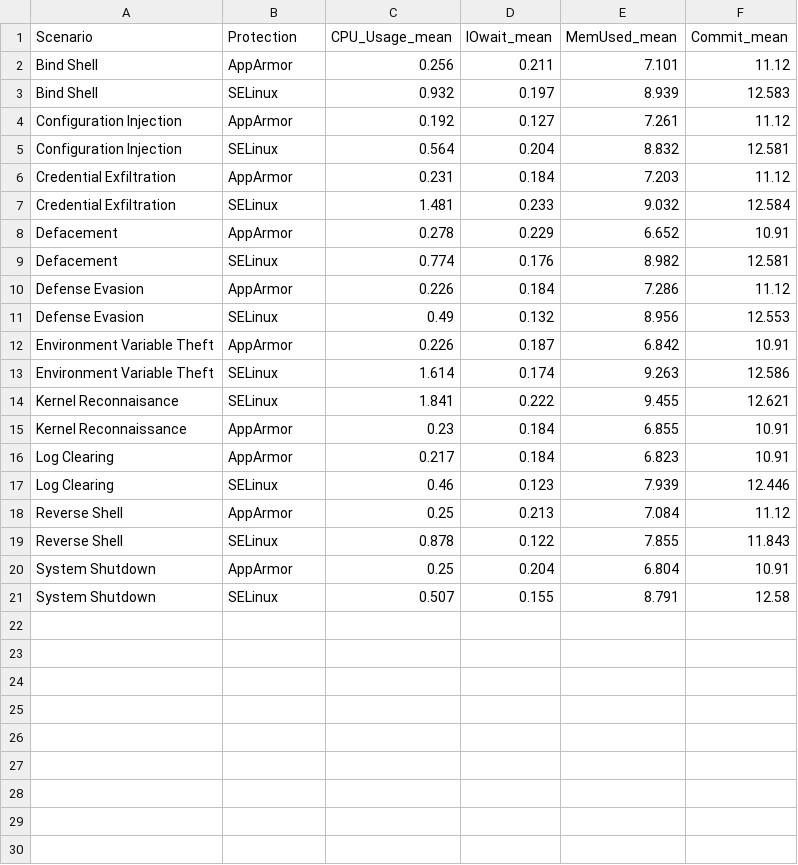
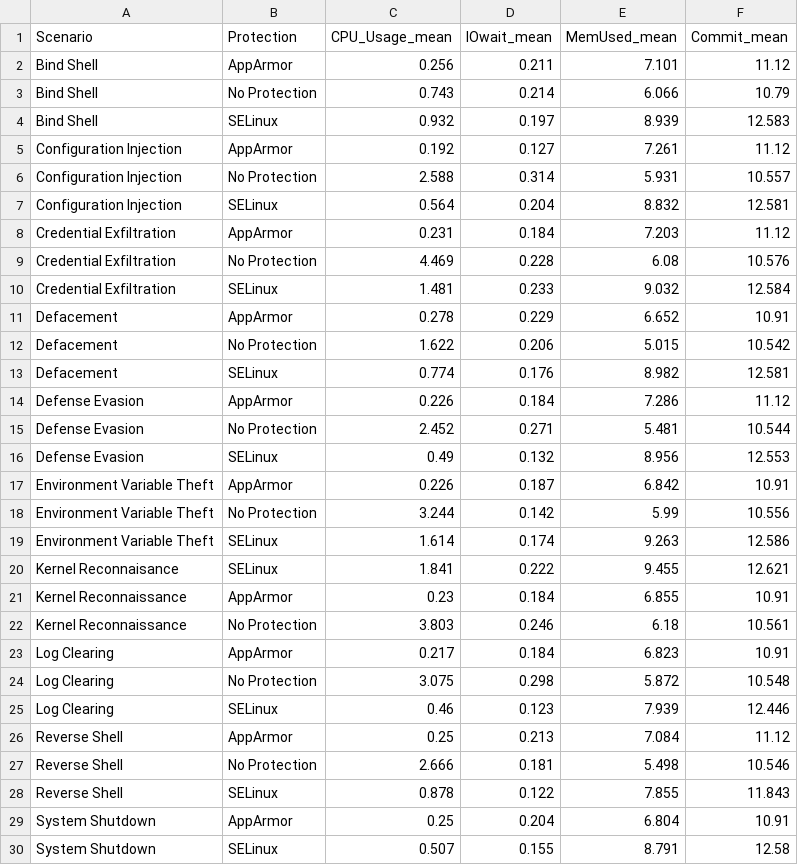
Before and after one commit to Azel-Fahrezi/VisualisasiData, a CSV file: metrics_summary.csv, drawn as a sheet.

Commit message:
Menambahkan Data Log Tanpa Modul

```diff
--- a/metrics_summary.csv
+++ b/metrics_summary.csv
@@ -2,12 +2,18 @@ Scenario,Protection,CPU_Usage_mean,IOwait_mean,MemUsed_mean,Commit_mean
 Bind Shell,AppArmor,0.256,0.211,7.101,11.12
+Bind Shell,No Protection,0.743,0.214,6.066,10.79
 Bind Shell,SELinux,0.932,0.197,8.939,12.583
 Configuration Injection,AppArmor,0.192,0.127,7.261,11.12
+Configuration Injection,No Protection,2.588,0.314,5.931,10.557
 Configuration Injection,SELinux,0.564,0.204,8.832,12.581
 Credential Exfiltration,AppArmor,0.231,0.184,7.203,11.12
+Credential Exfiltration,No Protection,4.469,0.228,6.08,10.576
 Credential Exfiltration,SELinux,1.481,0.233,9.032,12.584
 Defacement,AppArmor,0.278,0.229,6.652,10.91
+Defacement,No Protection,1.622,0.206,5.015,10.542
 Defacement,SELinux,0.774,0.176,8.982,12.581
 Defense Evasion,AppArmor,0.226,0.184,7.286,11.12
+Defense Evasion,No Protection,2.452,0.271,5.481,10.544
 Defense Evasion,SELinux,0.49,0.132,8.956,12.553
 Environment Variable Theft,AppArmor,0.226,0.187,6.842,10.91
+Environment Variable Theft,No Protection,3.244,0.142,5.99,10.556
 Environment Variable Theft,SELinux,1.614,0.174,9.263,12.586
@@ -15,5 +21,8 @@ Kernel Reconnaisance,SELinux,1.841,0.222,9.455,12.621
 Kernel Reconnaissance,AppArmor,0.23,0.184,6.855,10.91
+Kernel Reconnaissance,No Protection,3.803,0.246,6.18,10.561
 Log Clearing,AppArmor,0.217,0.184,6.823,10.91
+Log Clearing,No Protection,3.075,0.298,5.872,10.548
 Log Clearing,SELinux,0.46,0.123,7.939,12.446
 Reverse Shell,AppArmor,0.25,0.213,7.084,11.12
+Reverse Shell,No Protection,2.666,0.181,5.498,10.546
 Reverse Shell,SELinux,0.878,0.122,7.855,11.843
```
Also changed, not shown: 47 other files.
